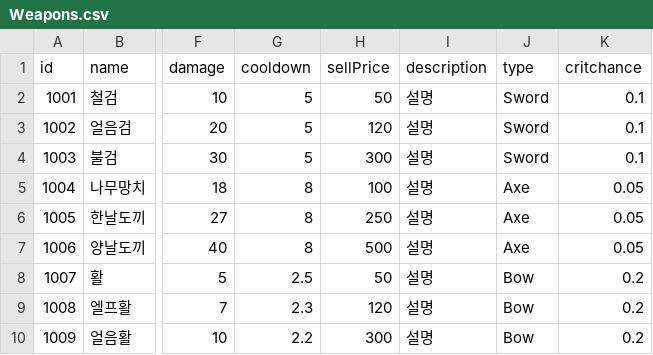
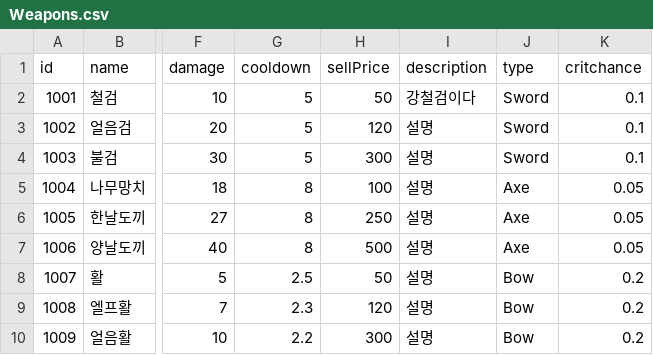
Before and after one commit to namgang98/LastProject, a CSV file: Assets/04.Data/Csv/Weapons.csv, drawn as a sheet; only a part is shown, gaps mark what is left out; the diff names each change by its address in the sheet, - before the commit and + after, or states it on an @@ line.

```diff
--- a/Assets/04.Data/Csv/Weapons.csv
+++ b/Assets/04.Data/Csv/Weapons.csv
-I2 (description): 설명
+I2 (description): 강철검이다
```
Also changed, not shown: 24 other files.
